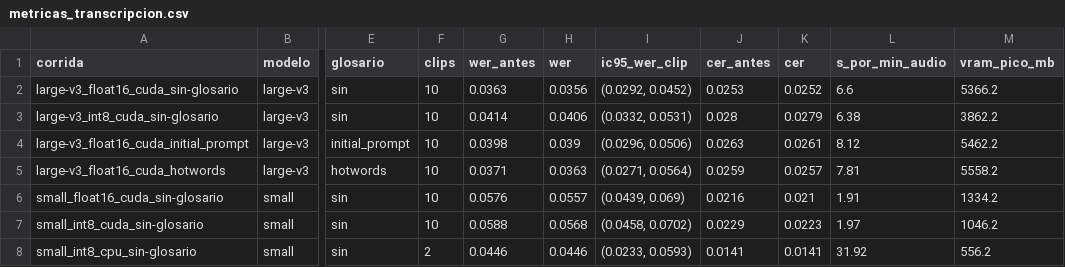
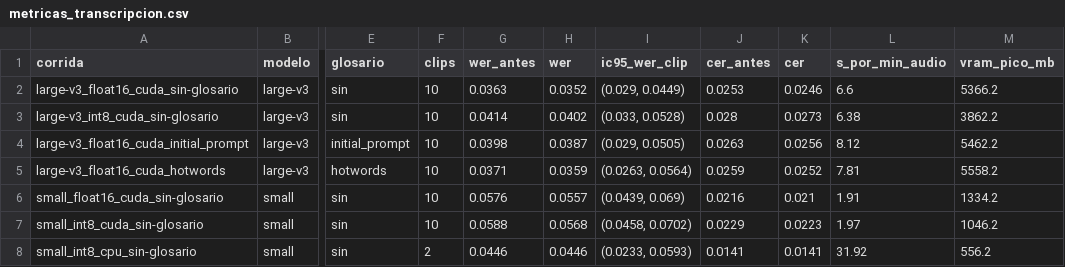
Before and after one commit to mmlis02/HW_05_202602, a CSV file: data/resultados/metricas_transcripcion.csv, drawn as a sheet; only a part is shown, gaps mark what is left out; the diff names each change by its address in the sheet, - before the commit and + after, or states it on an @@ line.

```diff
--- a/data/resultados/metricas_transcripcion.csv
+++ b/data/resultados/metricas_transcripcion.csv
-H2 (wer): 0.0356
+H2 (wer): 0.0352
-I2 (ic95_wer_clip): (0.0292, 0.0452)
+I2 (ic95_wer_clip): (0.029, 0.0449)
-K2 (cer): 0.0252
+K2 (cer): 0.0246
-H3 (wer): 0.0406
+H3 (wer): 0.0402
-I3 (ic95_wer_clip): (0.0332, 0.0531)
+I3 (ic95_wer_clip): (0.033, 0.0528)
-K3 (cer): 0.0279
+K3 (cer): 0.0273
-H4 (wer): 0.039
+H4 (wer): 0.0387
-I4 (ic95_wer_clip): (0.0296, 0.0506)
+I4 (ic95_wer_clip): (0.029, 0.0505)
-K4 (cer): 0.0261
+K4 (cer): 0.0256
-H5 (wer): 0.0363
+H5 (wer): 0.0359
-I5 (ic95_wer_clip): (0.0271, 0.0564)
+I5 (ic95_wer_clip): (0.0263, 0.0564)
-K5 (cer): 0.0257
+K5 (cer): 0.0252
```
Also changed, not shown: data/resultados/metricas_por_clip.csv, data/resultados/registro_por_campo.csv, 3 other files.
